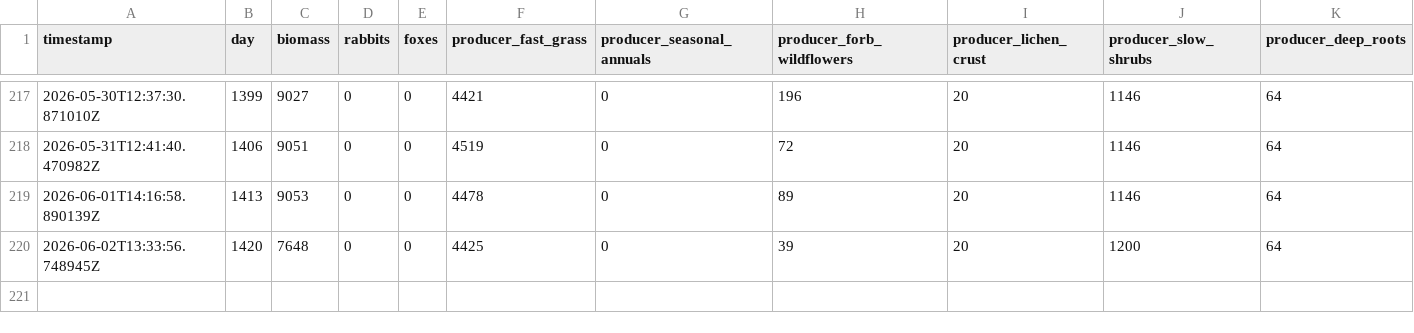
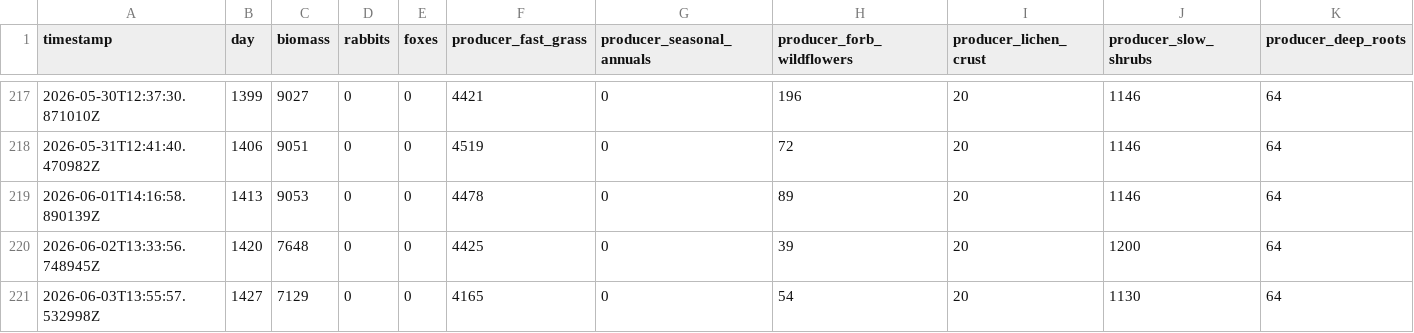
Before and after one commit to david-wolgemuth/patient-world, a CSV file: worlds/staging/history.csv, drawn as a sheet; only a part is shown, gaps mark what is left out; rows hold the shown columns only; the diff names each change by its address in the sheet, - before the commit and + after, or states it on an @@ line.

Commit message:
[staging] Day 1427

```diff
--- a/worlds/staging/history.csv
+++ b/worlds/staging/history.csv
+row 221: 2026-06-03T13:55:57.532998Z | 1427 | 7129 | 0 | 0 | 4165 | 0 | 54 | 20 | 1130 | 64
```
Also changed, not shown: 3 other files.
